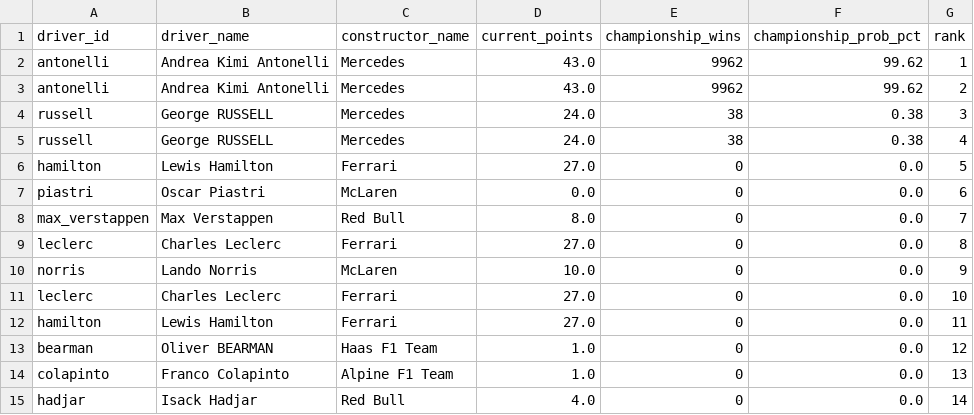
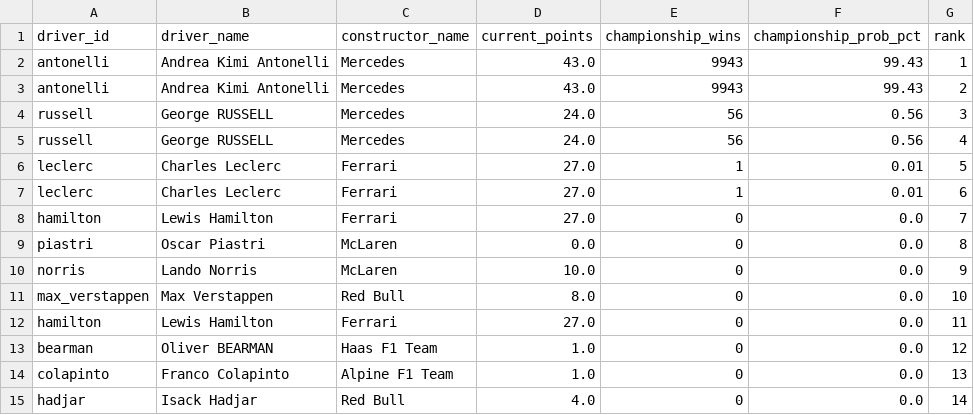
Before and after one commit to sreemaanshivkirth05/f1-predictor, a CSV file: data/championship_probabilities.csv, drawn as a sheet; only a part is shown.

```diff
--- a/data/championship_probabilities.csv
+++ b/data/championship_probabilities.csv
@@ -1,12 +1,12 @@
 driver_id,driver_name,constructor_name,current_points,championship_wins,championship_prob_pct,rank
-antonelli,Andrea Kimi Antonelli,Mercedes,43.0,9962,99.62,1
-antonelli,Andrea Kimi Antonelli,Mercedes,43.0,9962,99.62,2
-russell,George RUSSELL,Mercedes,24.0,38,0.38,3
-russell,George RUSSELL,Mercedes,24.0,38,0.38,4
-hamilton,Lewis Hamilton,Ferrari,27.0,0,0.0,5
-piastri,Oscar Piastri,McLaren,0.0,0,0.0,6
-max_verstappen,Max Verstappen,Red Bull,8.0,0,0.0,7
-leclerc,Charles Leclerc,Ferrari,27.0,0,0.0,8
+antonelli,Andrea Kimi Antonelli,Mercedes,43.0,9943,99.43,1
+antonelli,Andrea Kimi Antonelli,Mercedes,43.0,9943,99.43,2
+russell,George RUSSELL,Mercedes,24.0,56,0.56,3
+russell,George RUSSELL,Mercedes,24.0,56,0.56,4
+leclerc,Charles Leclerc,Ferrari,27.0,1,0.01,5
+leclerc,Charles Leclerc,Ferrari,27.0,1,0.01,6
+hamilton,Lewis Hamilton,Ferrari,27.0,0,0.0,7
+piastri,Oscar Piastri,McLaren,0.0,0,0.0,8
 norris,Lando Norris,McLaren,10.0,0,0.0,9
-leclerc,Charles Leclerc,Ferrari,27.0,0,0.0,10
+max_verstappen,Max Verstappen,Red Bull,8.0,0,0.0,10
 hamilton,Lewis Hamilton,Ferrari,27.0,0,0.0,11
```
Also changed, not shown: data/final_predictions.csv, data/monte_carlo_results.csv, 2 other files.
